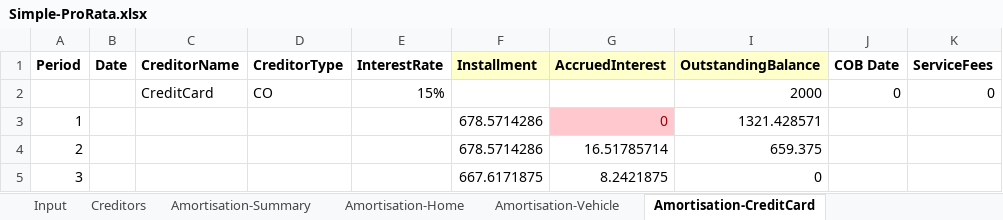
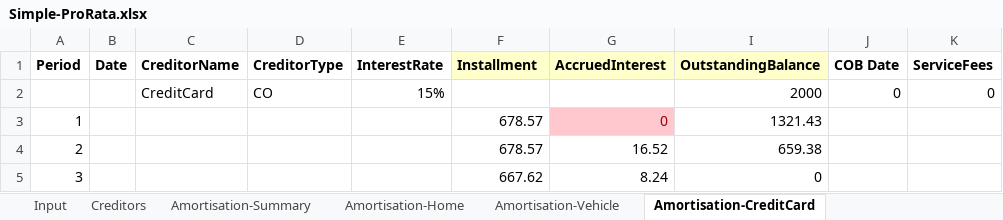
Before and after one commit to MKoval-AP/AmortisationSimulator, an Excel workbook: Core.Tests/Reference/Simple-ProRata.xlsx, sheet Amortisation-CreditCard, drawn as a sheet; only a part is shown; values as stored, in another font and other column widths than the file's, no borders; the diff names each change by its address in the sheet, - before the commit and + after, or states it on an @@ line.

```diff
--- a/Core.Tests/Reference/Simple-ProRata.xlsx (sheet Amortisation-CreditCard)
+++ b/Core.Tests/Reference/Simple-ProRata.xlsx (sheet Amortisation-CreditCard)
-F3:F4 (Installment): 678.5714286
+F3:F4 (Installment): 678.57
-I3 (OutstandingBalance): 1321.428571
+I3 (OutstandingBalance): 1321.43
-G4 (AccruedInterest): 16.51785714
+G4 (AccruedInterest): 16.52
-I4 (OutstandingBalance): 659.375
+I4 (OutstandingBalance): 659.38
-F5 (Installment): 667.6171875
+F5 (Installment): 667.62
-G5 (AccruedInterest): 8.2421875
+G5 (AccruedInterest): 8.24
```
Also changed, not shown: sheet Amortisation-Home, sheet Amortisation-Vehicle, sheet Amortisation-Summary, formulas that keep their value, 6 other files.
